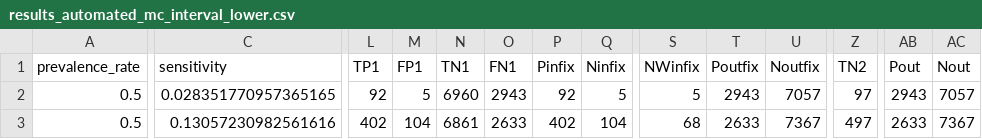
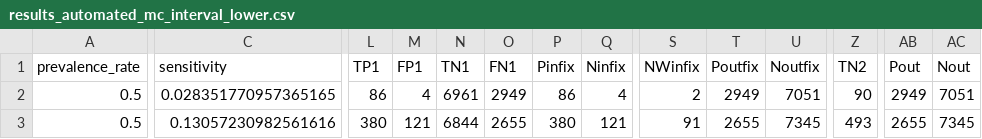
Before and after one commit to yurrotz/simulator-assessment, a CSV file: simulator/results/mc_int_simulation/results_automated_mc_interval_lower.csv, drawn as a sheet; only a part is shown, gaps mark what is left out; the diff covers the shown part only; the diff names each change by its address in the sheet, - before the commit and + after, or states it on an @@ line.

```diff
--- a/simulator/results/mc_int_simulation/results_automated_mc_interval_lower.csv
+++ b/simulator/results/mc_int_simulation/results_automated_mc_interval_lower.csv
-L2 (TP1): 92
+L2 (TP1): 86
-M2 (FP1): 5
+M2 (FP1): 4
-N2 (TN1): 6960
+N2 (TN1): 6961
-O2 (FN1): 2943
+O2 (FN1): 2949
-P2 (Pinfix): 92
+P2 (Pinfix): 86
-Q2 (Ninfix): 5
+Q2 (Ninfix): 4
-S2 (NWinfix): 5
+S2 (NWinfix): 2
-T2 (Poutfix): 2943
+T2 (Poutfix): 2949
-U2 (Noutfix): 7057
+U2 (Noutfix): 7051
-Z2 (TN2): 97
+Z2 (TN2): 90
-AB2 (Pout): 2943
+AB2 (Pout): 2949
-AC2 (Nout): 7057
+AC2 (Nout): 7051
-L3 (TP1): 402
+L3 (TP1): 380
-M3 (FP1): 104
+M3 (FP1): 121
-N3 (TN1): 6861
+N3 (TN1): 6844
-O3 (FN1): 2633
+O3 (FN1): 2655
-P3 (Pinfix): 402
+P3 (Pinfix): 380
-Q3 (Ninfix): 104
+Q3 (Ninfix): 121
-S3 (NWinfix): 68
+S3 (NWinfix): 91
-T3 (Poutfix): 2633
+T3 (Poutfix): 2655
-U3 (Noutfix): 7367
+U3 (Noutfix): 7345
-Z3 (TN2): 497
+Z3 (TN2): 493
-AB3 (Pout): 2633
+AB3 (Pout): 2655
-AC3 (Nout): 7367
+AC3 (Nout): 7345
```
Also changed, not shown: 127 edited cells elsewhere in this file, simulator/results/mc_int_simulation/results_automated_mc_interval_upper.csv, simulator/results/mc_simulation/results_automated_mc.csv, 5 other files.
